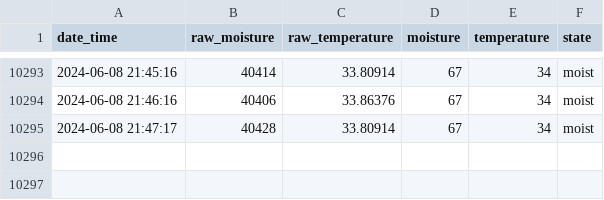
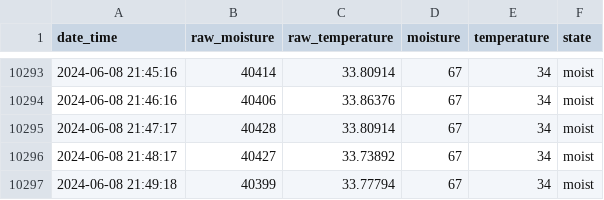
Before and after one commit to gizmo66/rpi, a CSV file: baobab.csv, drawn as a sheet; only a part is shown, gaps mark what is left out; the diff names each change by its address in the sheet, - before the commit and + after, or states it on an @@ line.

```diff
--- a/baobab.csv
+++ b/baobab.csv
+row 10296: 2024-06-08 21:48:17 | 40427 | 33.73892 | 67 | 34 | moist
+row 10297: 2024-06-08 21:49:18 | 40399 | 33.77794 | 67 | 34 | moist
```
Also changed, not shown: 1 other file.
